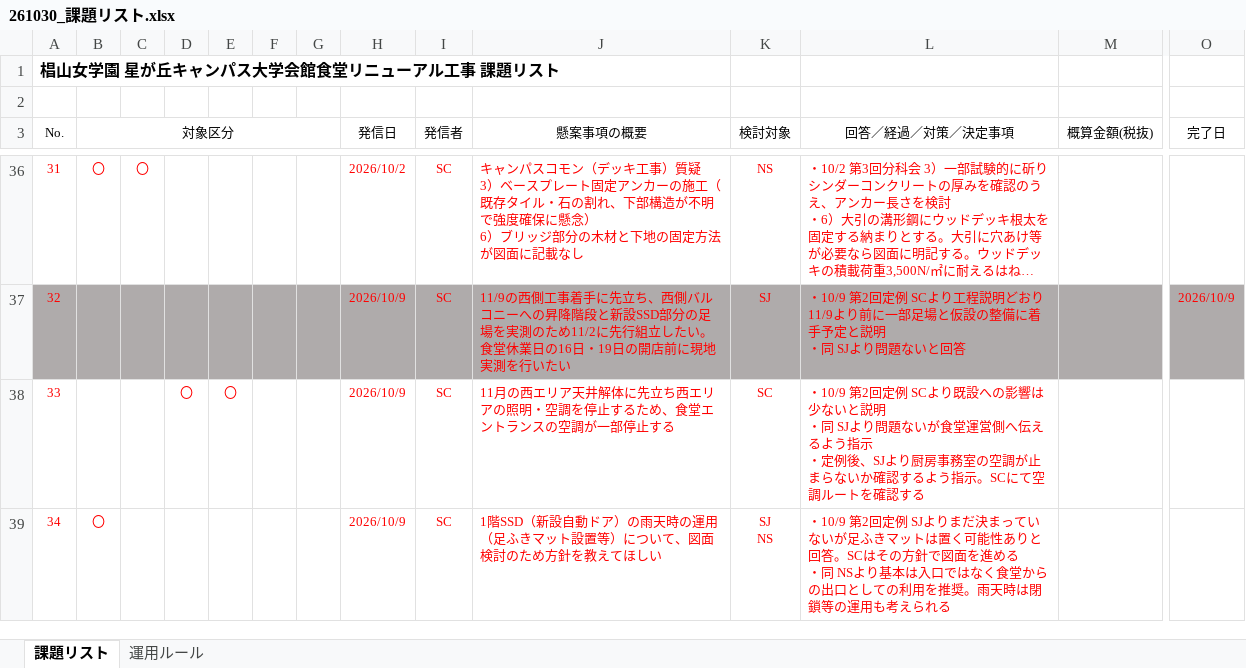
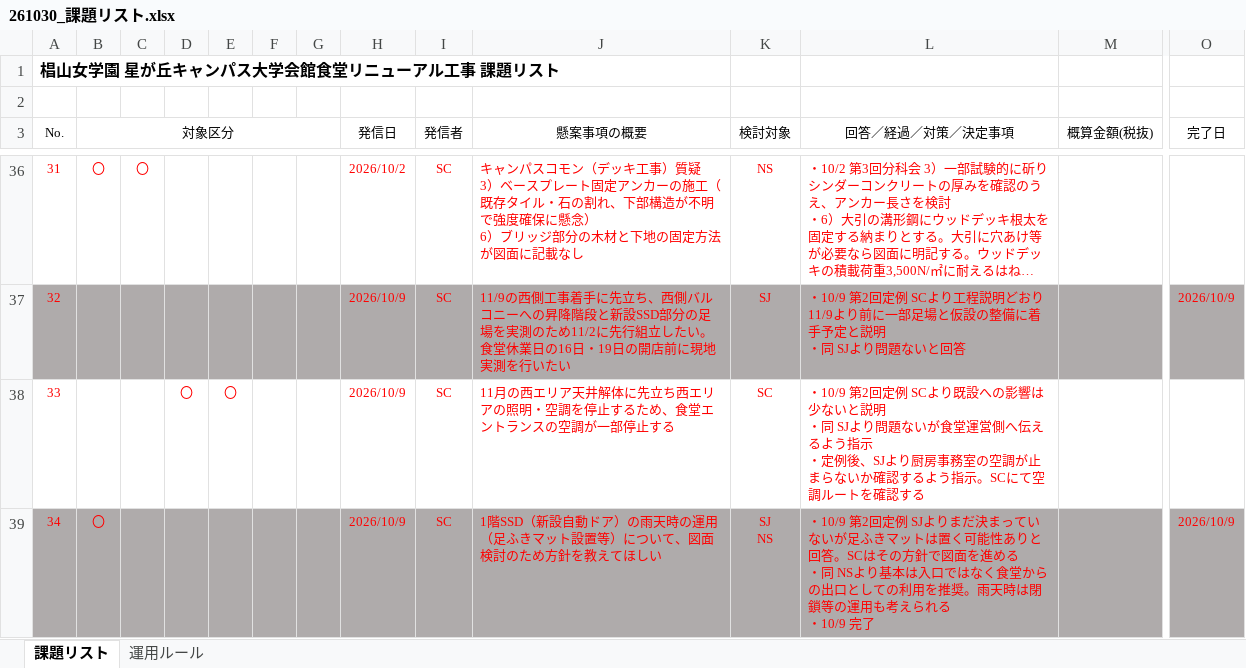
Before and after one commit to tutomukoyama1026-cpu/test-repo, an Excel workbook: 261030_課題リスト.xlsx, sheet 課題リスト, drawn as a sheet; only a part is shown, gaps mark what is left out; long unchanged cells end in …; values as stored, in another font and other column widths than the file's, no borders; ↵ is a line break in a cell; the diff covers the shown part only; the diff names each change by its address in the sheet, - before the commit and + after, or states it on an @@ line.

```diff
--- a/261030_課題リスト.xlsx (sheet 課題リスト)
+++ b/261030_課題リスト.xlsx (sheet 課題リスト)
-A39:O39 fill: none
+A39:O39 fill: #AFABAB
-L39 (回答／経過／対策／決定事項): …えられる
+L39 (回答／経過／対策／決定事項): …えられる ↵ ・10/9 完了
-O39 (完了日): (empty)
+O39 (完了日): 2026/10/9
```
Also changed, not shown: 19 edited cells and cell formats elsewhere in this sheet.
